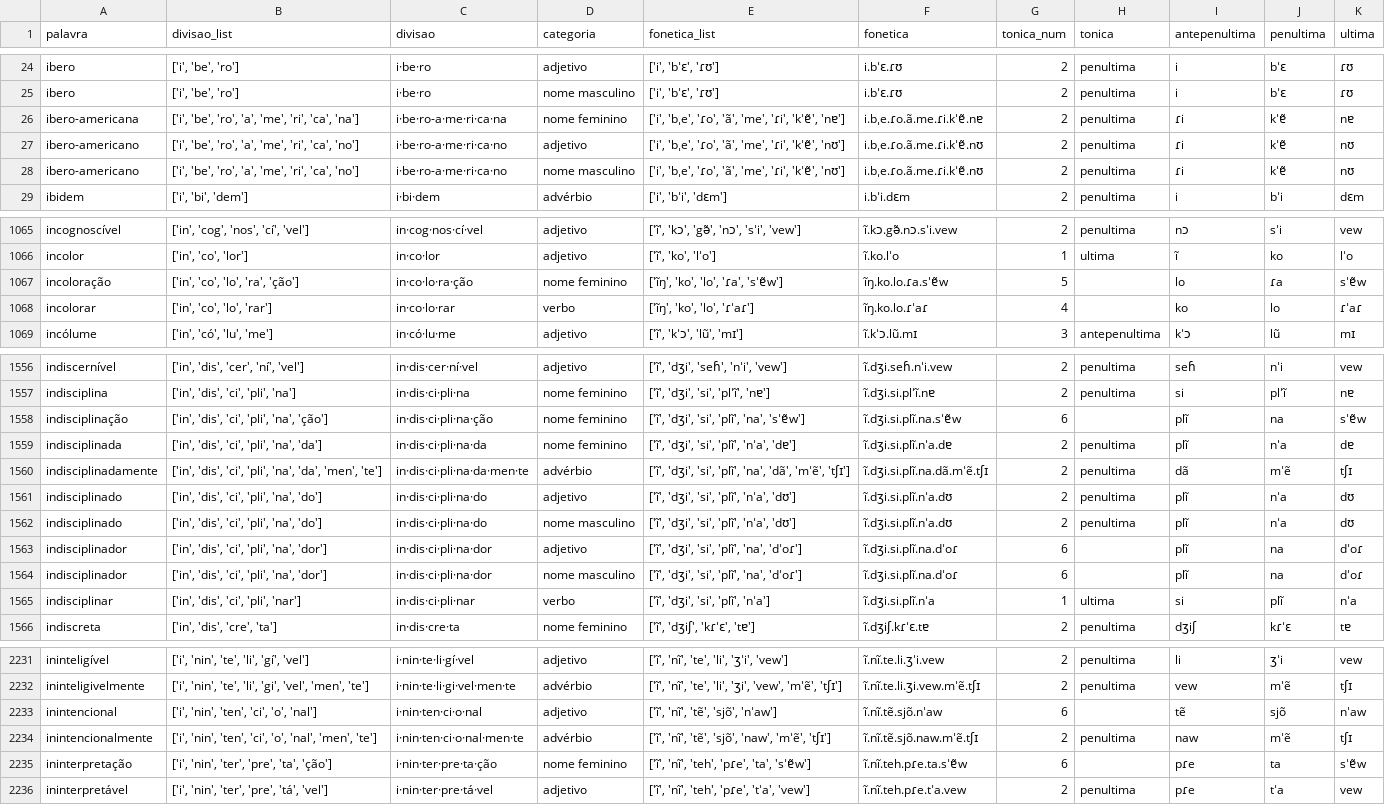
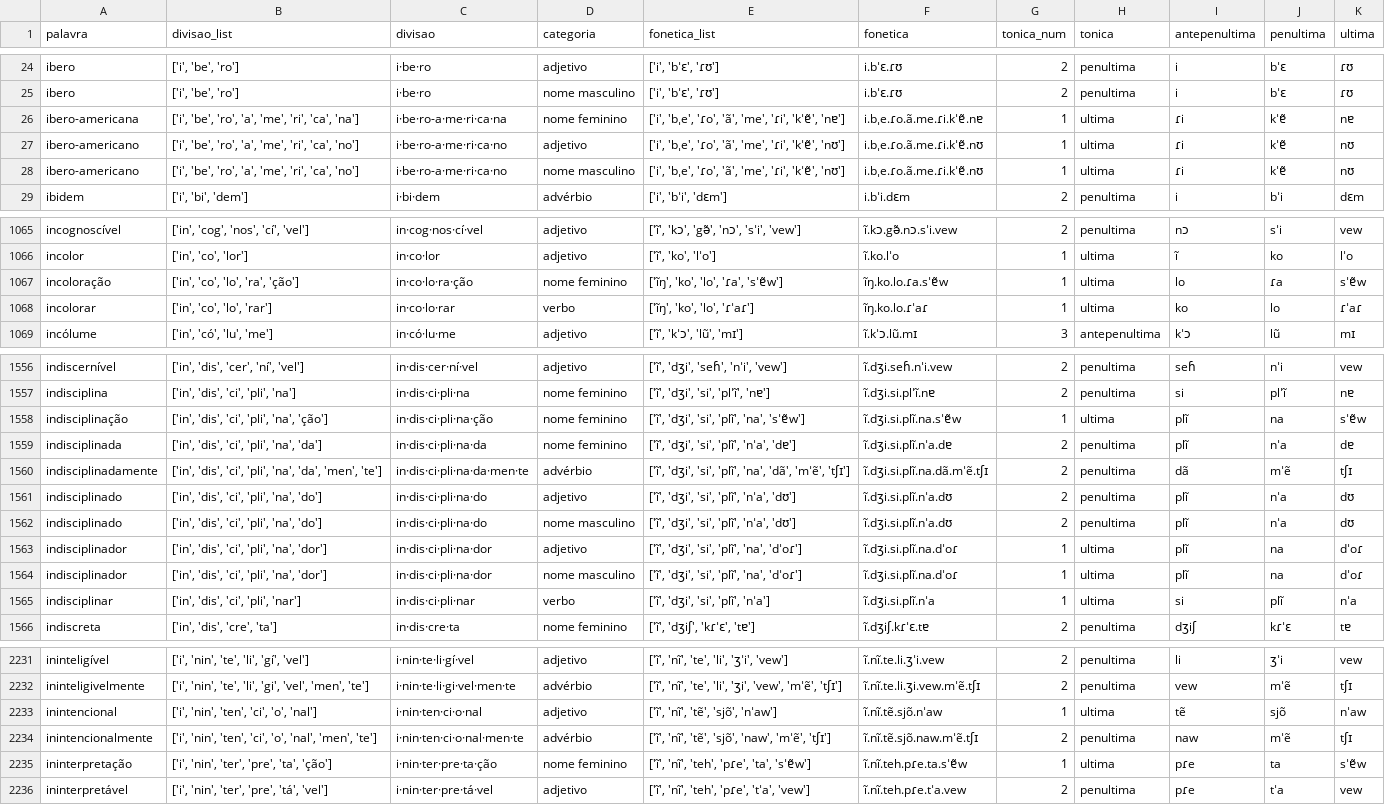
Before and after one commit to aaavalenca/dicionarioderimas, a CSV file: Crawler/labeled/i.csv, drawn as a sheet; only a part is shown, gaps mark what is left out; the diff covers the shown part only.

```diff
--- a/Crawler/labeled/i.csv
+++ b/Crawler/labeled/i.csv
@@ -25,5 +25,5 @@ ibero,"['i', 'be', 'ro']",i·be·ro,adjetivo,"['i', 'bˈɛ', 'ɾʊ']",i.bˈɛ.ɾ
 ibero,"['i', 'be', 'ro']",i·be·ro,nome masculino,"['i', 'bˈɛ', 'ɾʊ']",i.bˈɛ.ɾʊ,2,penultima,i,bˈɛ,ɾʊ
-ibero-americana,"['i', 'be', 'ro', 'a', 'me', 'ri', 'ca', 'na']",i·be·ro-a·me·ri·ca·na,nome feminino,"['i', 'bˌe', 'ɾo', 'ã', 'me', 'ɾi', 'kˈɐ̃', 'nɐ']",i.bˌe.ɾo.ã.me.ɾi.kˈɐ̃.nɐ,2,penultima,ɾi,kˈɐ̃,nɐ
-ibero-americano,"['i', 'be', 'ro', 'a', 'me', 'ri', 'ca', 'no']",i·be·ro-a·me·ri·ca·no,adjetivo,"['i', 'bˌe', 'ɾo', 'ã', 'me', 'ɾi', 'kˈɐ̃', 'nʊ']",i.bˌe.ɾo.ã.me.ɾi.kˈɐ̃.nʊ,2,penultima,ɾi,kˈɐ̃,nʊ
-ibero-americano,"['i', 'be', 'ro', 'a', 'me', 'ri', 'ca', 'no']",i·be·ro-a·me·ri·ca·no,nome masculino,"['i', 'bˌe', 'ɾo', 'ã', 'me', 'ɾi', 'kˈɐ̃', 'nʊ']",i.bˌe.ɾo.ã.me.ɾi.kˈɐ̃.nʊ,2,penultima,ɾi,kˈɐ̃,nʊ
+ibero-americana,"['i', 'be', 'ro', 'a', 'me', 'ri', 'ca', 'na']",i·be·ro-a·me·ri·ca·na,nome feminino,"['i', 'bˌe', 'ɾo', 'ã', 'me', 'ɾi', 'kˈɐ̃', 'nɐ']",i.bˌe.ɾo.ã.me.ɾi.kˈɐ̃.nɐ,1,ultima,ɾi,kˈɐ̃,nɐ
+ibero-americano,"['i', 'be', 'ro', 'a', 'me', 'ri', 'ca', 'no']",i·be·ro-a·me·ri·ca·no,adjetivo,"['i', 'bˌe', 'ɾo', 'ã', 'me', 'ɾi', 'kˈɐ̃', 'nʊ']",i.bˌe.ɾo.ã.me.ɾi.kˈɐ̃.nʊ,1,ultima,ɾi,kˈɐ̃,nʊ
+ibero-americano,"['i', 'be', 'ro', 'a', 'me', 'ri', 'ca', 'no']",i·be·ro-a·me·ri·ca·no,nome masculino,"['i', 'bˌe', 'ɾo', 'ã', 'me', 'ɾi', 'kˈɐ̃', 'nʊ']",i.bˌe.ɾo.ã.me.ɾi.kˈɐ̃.nʊ,1,ultima,ɾi,kˈɐ̃,nʊ
 ibidem,"['i', 'bi', 'dem']",i·bi·dem,advérbio,"['i', 'bˈi', 'dɛm']",i.bˈi.dɛm,2,penultima,i,bˈi,dɛm
@@ -1066,4 +1066,4 @@ incognoscível,"['in', 'cog', 'nos', 'cí', 'vel']",in·cog·nos·cí·vel,adjet
 incolor,"['in', 'co', 'lor']",in·co·lor,adjetivo,"['ĩ', 'ko', 'lˈo']",ĩ.ko.lˈo,1,ultima,ĩ,ko,lˈo
-incoloração,"['in', 'co', 'lo', 'ra', 'ção']",in·co·lo·ra·ção,nome feminino,"['ĩŋ', 'ko', 'lo', 'ɾa', 'sˈɐ̃w']",ĩŋ.ko.lo.ɾa.sˈɐ̃w,5,,lo,ɾa,sˈɐ̃w
-incolorar,"['in', 'co', 'lo', 'rar']",in·co·lo·rar,verbo,"['ĩŋ', 'ko', 'lo', 'ɾˈaɾ']",ĩŋ.ko.lo.ɾˈaɾ,4,,ko,lo,ɾˈaɾ
+incoloração,"['in', 'co', 'lo', 'ra', 'ção']",in·co·lo·ra·ção,nome feminino,"['ĩŋ', 'ko', 'lo', 'ɾa', 'sˈɐ̃w']",ĩŋ.ko.lo.ɾa.sˈɐ̃w,1,ultima,lo,ɾa,sˈɐ̃w
+incolorar,"['in', 'co', 'lo', 'rar']",in·co·lo·rar,verbo,"['ĩŋ', 'ko', 'lo', 'ɾˈaɾ']",ĩŋ.ko.lo.ɾˈaɾ,1,ultima,ko,lo,ɾˈaɾ
 incólume,"['in', 'có', 'lu', 'me']",in·có·lu·me,adjetivo,"['ĩ', 'kˈɔ', 'lũ', 'mɪ']",ĩ.kˈɔ.lũ.mɪ,3,antepenultima,kˈɔ,lũ,mɪ
@@ -1557,3 +1557,3 @@ indiscernível,"['in', 'dis', 'cer', 'ní', 'vel']",in·dis·cer·ní·vel,adjet
 indisciplina,"['in', 'dis', 'ci', 'pli', 'na']",in·dis·ci·pli·na,nome feminino,"['ĩ', 'dʒi', 'si', 'plˈĩ', 'nɐ']",ĩ.dʒi.si.plˈĩ.nɐ,2,penultima,si,plˈĩ,nɐ
-indisciplinação,"['in', 'dis', 'ci', 'pli', 'na', 'ção']",in·dis·ci·pli·na·ção,nome feminino,"['ĩ', 'dʒi', 'si', 'plĩ', 'na', 'sˈɐ̃w']",ĩ.dʒi.si.plĩ.na.sˈɐ̃w,6,,plĩ,na,sˈɐ̃w
+indisciplinação,"['in', 'dis', 'ci', 'pli', 'na', 'ção']",in·dis·ci·pli·na·ção,nome feminino,"['ĩ', 'dʒi', 'si', 'plĩ', 'na', 'sˈɐ̃w']",ĩ.dʒi.si.plĩ.na.sˈɐ̃w,1,ultima,plĩ,na,sˈɐ̃w
 indisciplinada,"['in', 'dis', 'ci', 'pli', 'na', 'da']",in·dis·ci·pli·na·da,nome feminino,"['ĩ', 'dʒi', 'si', 'plĩ', 'nˈa', 'dɐ']",ĩ.dʒi.si.plĩ.nˈa.dɐ,2,penultima,plĩ,nˈa,dɐ
@@ -1562,4 +1562,4 @@ indisciplinado,"['in', 'dis', 'ci', 'pli', 'na', 'do']",in·dis·ci·pli·na·do
 indisciplinado,"['in', 'dis', 'ci', 'pli', 'na', 'do']",in·dis·ci·pli·na·do,nome masculino,"['ĩ', 'dʒi', 'si', 'plĩ', 'nˈa', 'dʊ']",ĩ.dʒi.si.plĩ.nˈa.dʊ,2,penultima,plĩ,nˈa,dʊ
-indisciplinador,"['in', 'dis', 'ci', 'pli', 'na', 'dor']",in·dis·ci·pli·na·dor,adjetivo,"['ĩ', 'dʒi', 'si', 'plĩ', 'na', 'dˈoɾ']",ĩ.dʒi.si.plĩ.na.dˈoɾ,6,,plĩ,na,dˈoɾ
-indisciplinador,"['in', 'dis', 'ci', 'pli', 'na', 'dor']",in·dis·ci·pli·na·dor,nome masculino,"['ĩ', 'dʒi', 'si', 'plĩ', 'na', 'dˈoɾ']",ĩ.dʒi.si.plĩ.na.dˈoɾ,6,,plĩ,na,dˈoɾ
+indisciplinador,"['in', 'dis', 'ci', 'pli', 'na', 'dor']",in·dis·ci·pli·na·dor,adjetivo,"['ĩ', 'dʒi', 'si', 'plĩ', 'na', 'dˈoɾ']",ĩ.dʒi.si.plĩ.na.dˈoɾ,1,ultima,plĩ,na,dˈoɾ
+indisciplinador,"['in', 'dis', 'ci', 'pli', 'na', 'dor']",in·dis·ci·pli·na·dor,nome masculino,"['ĩ', 'dʒi', 'si', 'plĩ', 'na', 'dˈoɾ']",ĩ.dʒi.si.plĩ.na.dˈoɾ,1,ultima,plĩ,na,dˈoɾ
 indisciplinar,"['in', 'dis', 'ci', 'pli', 'nar']",in·dis·ci·pli·nar,verbo,"['ĩ', 'dʒi', 'si', 'plĩ', 'nˈa']",ĩ.dʒi.si.plĩ.nˈa,1,ultima,si,plĩ,nˈa
@@ -2232,5 +2232,5 @@ ininteligível,"['i', 'nin', 'te', 'li', 'gí', 'vel']",i·nin·te·li·gí·vel
 ininteligivelmente,"['i', 'nin', 'te', 'li', 'gi', 'vel', 'men', 'te']",i·nin·te·li·gi·vel·men·te,advérbio,"['ĩ', 'nĩ', 'te', 'li', 'ʒi', 'vew', 'mˈẽ', 'tʃɪ']",ĩ.nĩ.te.li.ʒi.vew.mˈẽ.tʃɪ,2,penultima,vew,mˈẽ,tʃɪ
-inintencional,"['i', 'nin', 'ten', 'ci', 'o', 'nal']",i·nin·ten·ci·o·nal,adjetivo,"['ĩ', 'nĩ', 'tẽ', 'sjõ', 'nˈaw']",ĩ.nĩ.tẽ.sjõ.nˈaw,6,,tẽ,sjõ,nˈaw
+inintencional,"['i', 'nin', 'ten', 'ci', 'o', 'nal']",i·nin·ten·ci·o·nal,adjetivo,"['ĩ', 'nĩ', 'tẽ', 'sjõ', 'nˈaw']",ĩ.nĩ.tẽ.sjõ.nˈaw,1,ultima,tẽ,sjõ,nˈaw
 inintencionalmente,"['i', 'nin', 'ten', 'ci', 'o', 'nal', 'men', 'te']",i·nin·ten·ci·o·nal·men·te,advérbio,"['ĩ', 'nĩ', 'tẽ', 'sjõ', 'naw', 'mˈẽ', 'tʃɪ']",ĩ.nĩ.tẽ.sjõ.naw.mˈẽ.tʃɪ,2,penultima,naw,mˈẽ,tʃɪ
-ininterpretação,"['i', 'nin', 'ter', 'pre', 'ta', 'ção']",i·nin·ter·pre·ta·ção,nome feminino,"['ĩ', 'nĩ', 'teh', 'pɾe', 'ta', 'sˈɐ̃w']",ĩ.nĩ.teh.pɾe.ta.sˈɐ̃w,6,,pɾe,ta,sˈɐ̃w
+ininterpretação,"['i', 'nin', 'ter', 'pre', 'ta', 'ção']",i·nin·ter·pre·ta·ção,nome feminino,"['ĩ', 'nĩ', 'teh', 'pɾe', 'ta', 'sˈɐ̃w']",ĩ.nĩ.teh.pɾe.ta.sˈɐ̃w,1,ultima,pɾe,ta,sˈɐ̃w
 ininterpretável,"['i', 'nin', 'ter', 'pre', 'tá', 'vel']",i·nin·ter·pre·tá·vel,adjetivo,"['ĩ', 'nĩ', 'teh', 'pɾe', 'tˈa', 'vew']",ĩ.nĩ.teh.pɾe.tˈa.vew,2,penultima,pɾe,tˈa,vew
```
Also changed, not shown: 68 edited cells elsewhere in this file, Crawler/labeled/c.csv, Crawler/labeled/d.csv, 22 other files.
